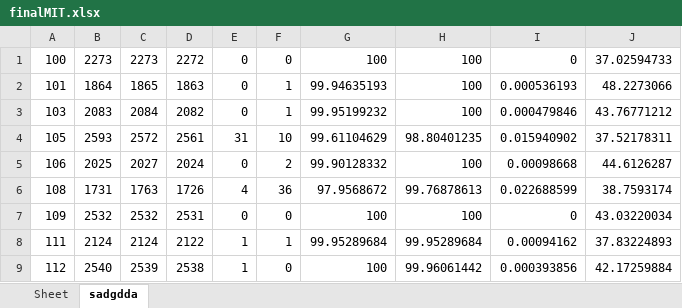
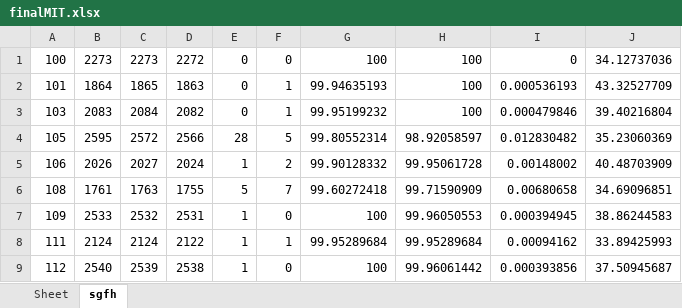
Before and after one commit to devindi99/ECG-beat-detection, an Excel workbook: R peak detection/beatdetection/finalMIT.xlsx, sheet sgfh, drawn as a sheet; only a part is shown; values as stored, in another font and other column widths than the file's, no borders; the diff covers the shown part only; the diff names each change by its address in the sheet, - before the commit and + after, or states it on an @@ line.

```diff
--- a/R peak detection/beatdetection/finalMIT.xlsx (sheet sgfh)
+++ b/R peak detection/beatdetection/finalMIT.xlsx (sheet sgfh)
-sheet tab: sadgdda
+sheet tab: sgfh
-J1: 37.02594733
+J1: 34.12737036
-J2: 48.2273066
+J2: 43.32527709
-J3: 43.76771212
+J3: 39.40216804
-B4: 2593
+B4: 2595
-D4: 2561
+D4: 2566
-E4: 31
+E4: 28
-F4: 10
+F4: 5
-G4: 99.61104629
+G4: 99.80552314
-H4: 98.80401235
+H4: 98.92058597
-I4: 0.015940902
+I4: 0.012830482
-J4: 37.52178311
+J4: 35.23060369
-B5: 2025
+B5: 2026
-E5: 0
+E5: 1
-H5: 100
+H5: 99.95061728
-I5: 0.00098668
+I5: 0.00148002
-J5: 44.6126287
+J5: 40.48703909
-B6: 1731
+B6: 1761
-D6: 1726
+D6: 1755
-E6: 4
+E6: 5
-F6: 36
+F6: 7
-G6: 97.9568672
+G6: 99.60272418
-H6: 99.76878613
+H6: 99.71590909
-I6: 0.022688599
+I6: 0.00680658
-J6: 38.7593174
+J6: 34.69096851
-B7: 2532
+B7: 2533
-E7: 0
+E7: 1
-H7: 100
+H7: 99.96050553
-I7: 0
+I7: 0.000394945
-J7: 43.03220034
+J7: 38.86244583
-J8: 37.83224893
+J8: 33.89425993
-J9: 42.17259884
+J9: 37.50945687
```
Also changed, not shown: 172 edited cells elsewhere in this sheet, R peak detection/beatdetection/AHA.xlsx, R peak detection/beatdetection/AHA_database.xlsx, 3 other files.
